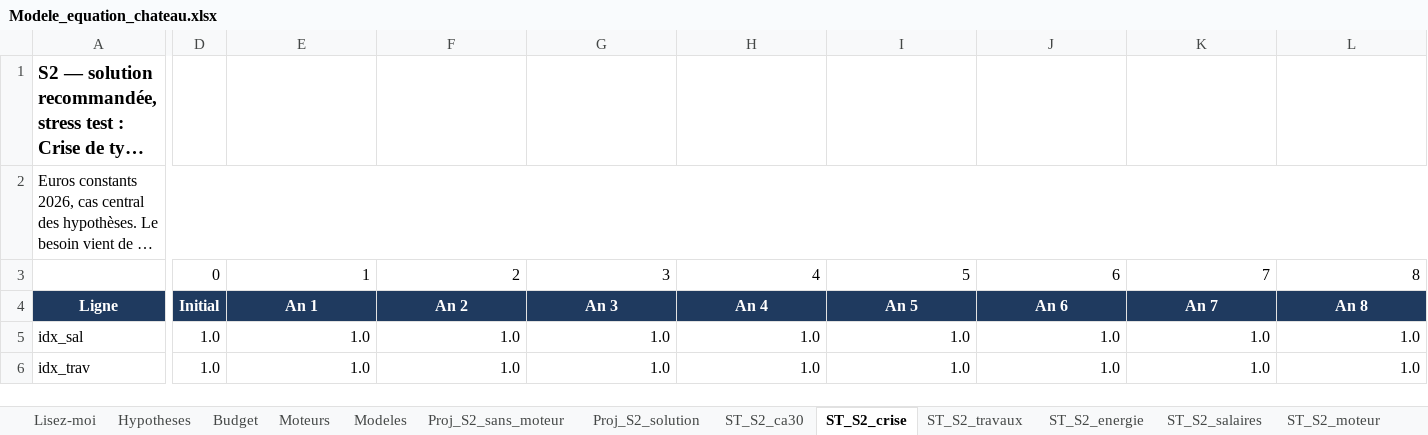
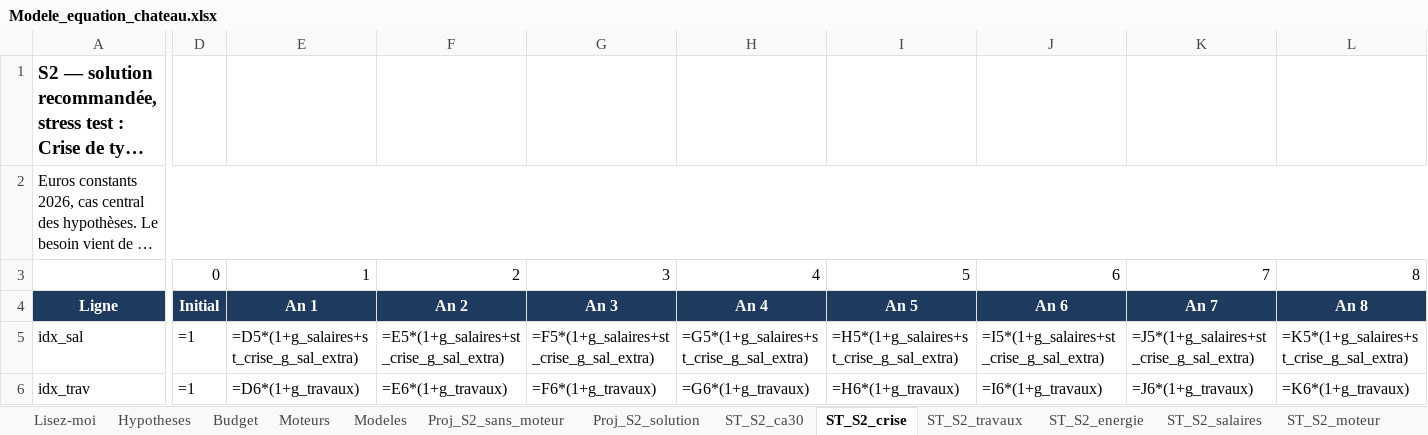
Before and after one commit to mabrs1785-arch/Ch-teau-, an Excel workbook: EQUATION_ECONOMIQUE_CHATEAU/02_MODELE/sorties/Modele_equation_chateau.xlsx, sheet ST_S2_crise, drawn as a sheet; only a part is shown, gaps mark what is left out; long unchanged cells end in …; values as stored, in another font and other column widths than the file's, no borders; formulas without a stored value are shown as written; the diff covers the shown part only; the diff names each change by its address in the sheet, - before the commit and + after, or states it on an @@ line.

```diff
--- a/EQUATION_ECONOMIQUE_CHATEAU/02_MODELE/sorties/Modele_equation_chateau.xlsx (sheet ST_S2_crise)
+++ b/EQUATION_ECONOMIQUE_CHATEAU/02_MODELE/sorties/Modele_equation_chateau.xlsx (sheet ST_S2_crise)
-D5:D6: 1.0
+D5:D6: =1
-E5: 1.0
+E5: =D5*(1+g_salaires+st_crise_g_sal_extra)
-F5: 1.0
+F5: =E5*(1+g_salaires+st_crise_g_sal_extra)
-G5: 1.0
+G5: =F5*(1+g_salaires+st_crise_g_sal_extra)
-H5: 1.0
+H5: =G5*(1+g_salaires+st_crise_g_sal_extra)
-I5: 1.0
+I5: =H5*(1+g_salaires+st_crise_g_sal_extra)
-J5: 1.0
+J5: =I5*(1+g_salaires+st_crise_g_sal_extra)
-K5: 1.0
+K5: =J5*(1+g_salaires+st_crise_g_sal_extra)
-L5: 1.0
+L5: =K5*(1+g_salaires+st_crise_g_sal_extra)
-E6: 1.0
+E6: =D6*(1+g_travaux)
-F6: 1.0
+F6: =E6*(1+g_travaux)
-G6: 1.0
+G6: =F6*(1+g_travaux)
-H6: 1.0
+H6: =G6*(1+g_travaux)
-I6: 1.0
+I6: =H6*(1+g_travaux)
-J6: 1.0
+J6: =I6*(1+g_travaux)
-K6: 1.0
+K6: =J6*(1+g_travaux)
-L6: 1.0
+L6: =K6*(1+g_travaux)
```
Also changed, not shown: 791 edited cells elsewhere in this sheet, sheet ST_S2_ca30, sheet ST_S1_cumul, sheet ST_S2_cumul, sheet Proj_S2_sans_moteur, sheet ST_S2_moteur, sheet Proj_S2_solution, 10 more sheets, 6 other files.
